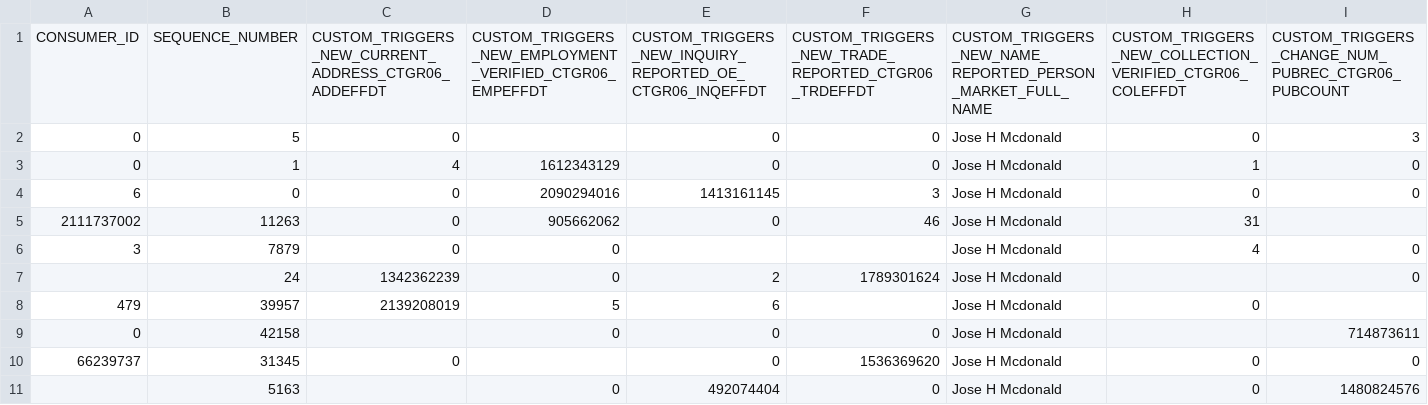
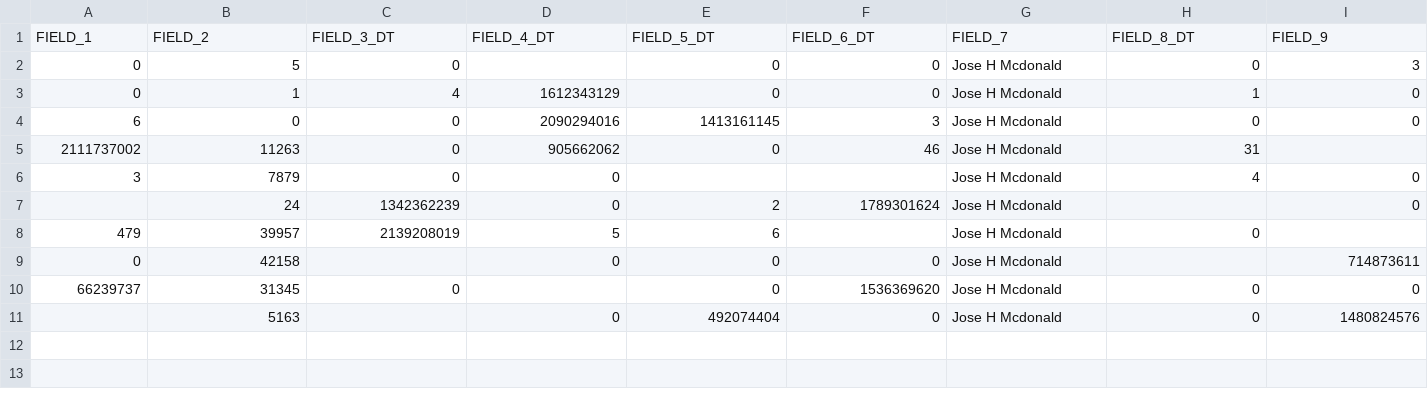
Before and after one commit to jaysara/spark-cobol-jay, a CSV file: data/cobrix-produced.csv, drawn as a sheet; only a part is shown; removed rows and columns are numbered as before the commit, all else as after; rows hold the shown columns only; the diff names each change by its address in the sheet, - before the commit and + after, or states it on an @@ line.

Commit message:
Update cobrix-produced.csv

```diff
--- a/data/cobrix-produced.csv
+++ b/data/cobrix-produced.csv
-row 1: CONSUMER_ID | SEQUENCE_NUMBER | CUSTOM_TRIGGERS_NEW_CURRENT_ADDRESS_CTGR06_ADDEFFDT | CUSTOM_TRIGGERS_NEW_EMPLOYMENT_VERIFIED_CTGR06_EMPEFFDT | CUSTOM_TRIGGERS_NEW_INQUIRY_REPORTED_OE_CTGR06_INQEFFDT | CUSTOM_TRIGGERS_NEW_TRADE_REPORTED_CTGR06_TRDEFFDT | CUSTOM_TRIGGERS_NEW_NAME_REPORTED_PERSON_MARKET_FULL_NAME | CUSTOM_TRIGGERS_NEW_COLLECTION_VERIFIED_CTGR06_COLEFFDT | CUSTOM_TRIGGERS_CHANGE_NUM_PUBREC_CTGR06_PUBCOUNT
+row 1: FIELD_1 | FIELD_2 | FIELD_3_DT | FIELD_4_DT | FIELD_5_DT | FIELD_6_DT | FIELD_7 | FIELD_8_DT | FIELD_9
```
